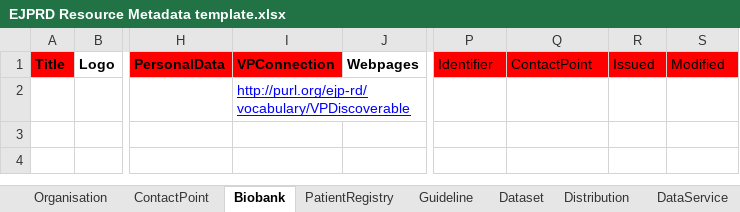
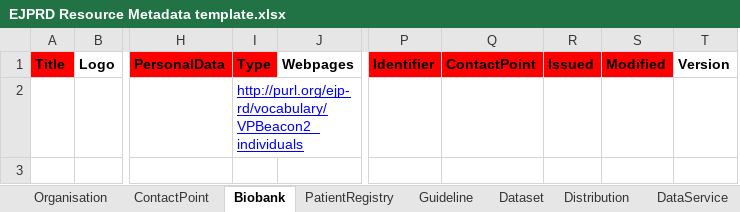
Before and after one commit to ejp-rd-vp/resource-metadata-schema, an Excel workbook: template/EJPRD Resource Metadata template.xlsx, sheet Biobank, drawn as a sheet; only a part is shown, gaps mark what is left out; values as stored, in another font and other column widths than the file's, no borders; charts and pictures not drawn; removed rows and columns are numbered as before the commit, all else as after; the diff names each change by its address in the sheet, - before the commit and + after, or states it on an @@ line.

```diff
--- a/template/EJPRD Resource Metadata template.xlsx (sheet Biobank)
+++ b/template/EJPRD Resource Metadata template.xlsx (sheet Biobank)
-column I, rows 1-2: VPConnection | http://purl.org/ejp-rd/vocabulary/VPDiscoverable
+column I, rows 1-2: Type | http://purl.org/ejp-rd/vocabulary/VPBeacon2_individuals
+column T, row 1: Version
-P1:S1 bold: off
+P1:S1 bold: on
```
Also changed, not shown: sheet PatientRegistry, sheet Guideline, sheet Distribution, sheet ContactPoint, sheet Dataset, sheet DataService, 1 more sheet, 10 other files.
